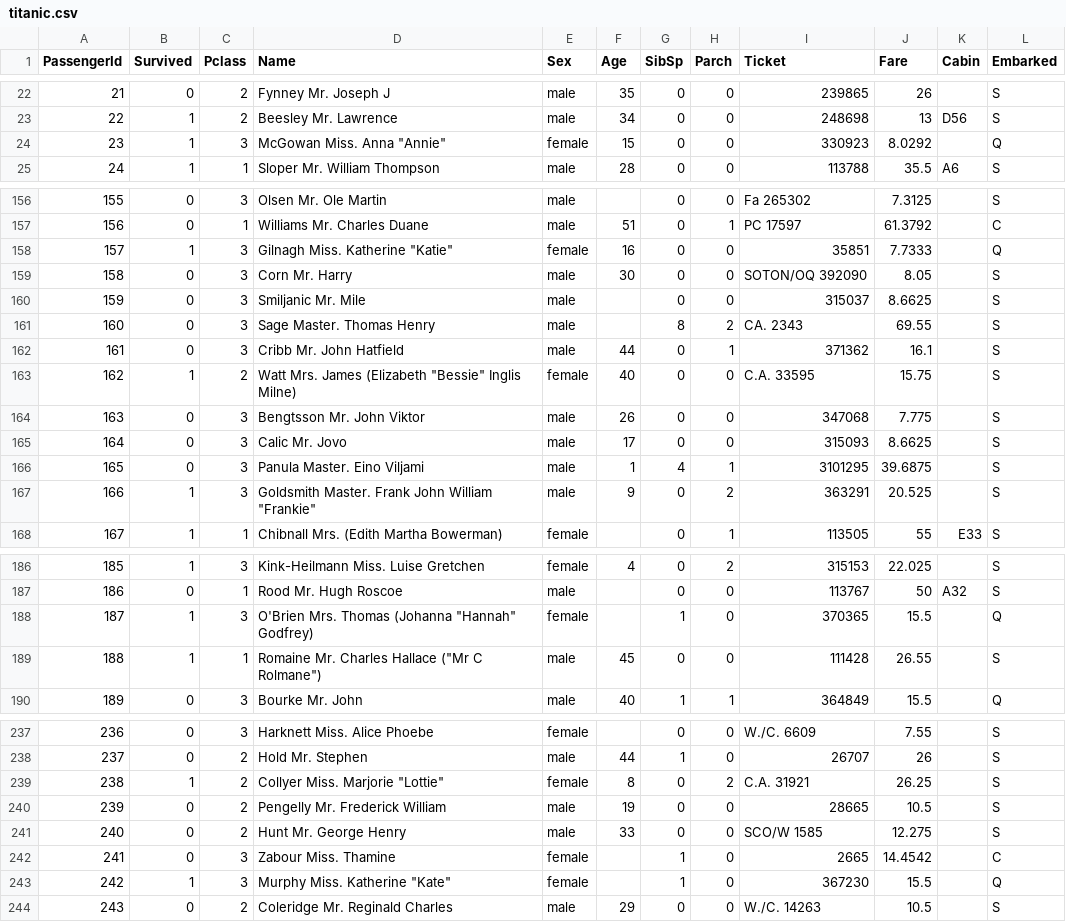
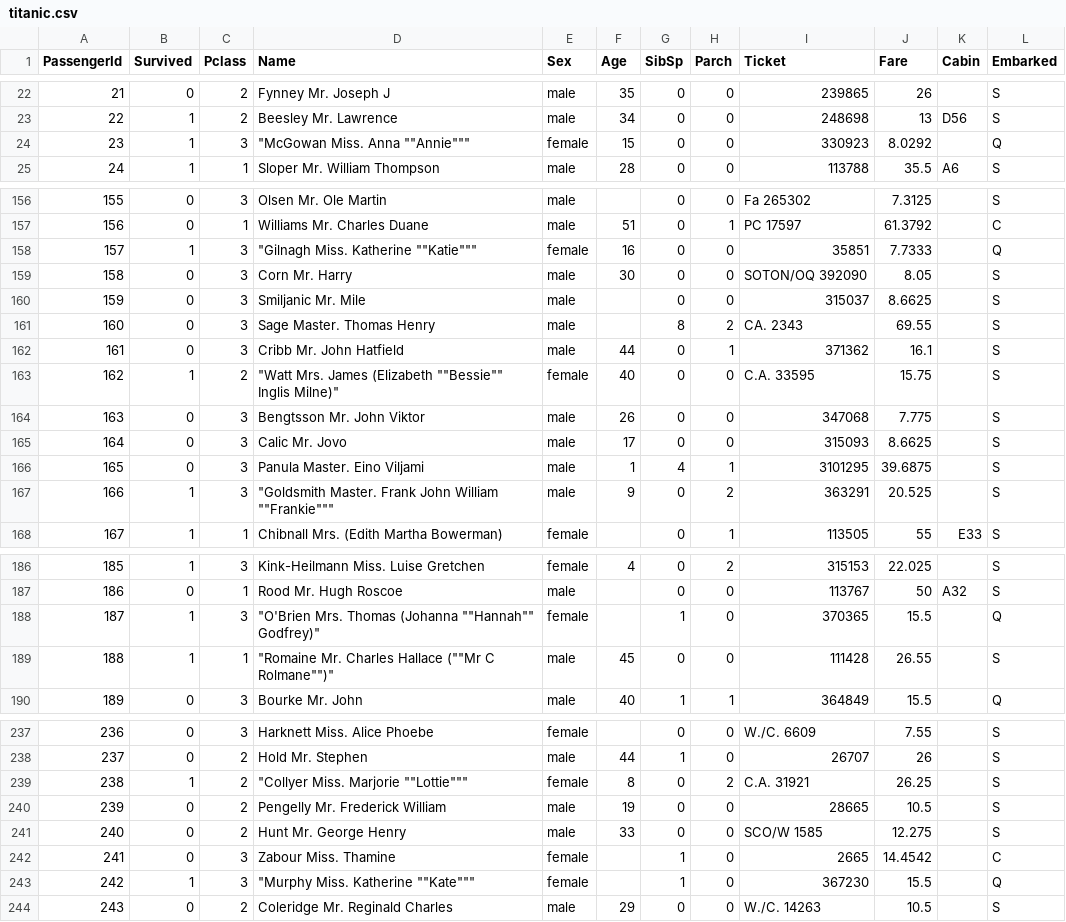
Before and after one commit to techno-nerd/ML_101_Course, a CSV file: 05 Decision Tree/data/titanic.csv, drawn as a sheet; only a part is shown, gaps mark what is left out; the diff covers the shown part only.

```diff
--- a/05 Decision Tree/data/titanic.csv
+++ b/05 Decision Tree/data/titanic.csv
@@ -23,3 +23,3 @@ PassengerId,Survived,Pclass,Name,Sex,Age,SibSp,Parch,Ticket,Fare,Cabin,Embarked
 22,1,2,Beesley Mr. Lawrence,male,34,0,0,248698,13,D56,S
-23,1,3,"McGowan Miss. Anna ""Annie""",female,15,0,0,330923,8.0292,,Q
+23,1,3,"""McGowan Miss. Anna """"Annie""""""",female,15,0,0,330923,8.0292,,Q
 24,1,1,Sloper Mr. William Thompson,male,28,0,0,113788,35.5,A6,S
@@ -157,3 +157,3 @@ PassengerId,Survived,Pclass,Name,Sex,Age,SibSp,Parch,Ticket,Fare,Cabin,Embarked
 156,0,1,Williams Mr. Charles Duane,male,51,0,1,PC 17597,61.3792,,C
-157,1,3,"Gilnagh Miss. Katherine ""Katie""",female,16,0,0,35851,7.7333,,Q
+157,1,3,"""Gilnagh Miss. Katherine """"Katie""""""",female,16,0,0,35851,7.7333,,Q
 158,0,3,Corn Mr. Harry,male,30,0,0,SOTON/OQ 392090,8.05,,S
@@ -162,3 +162,3 @@ PassengerId,Survived,Pclass,Name,Sex,Age,SibSp,Parch,Ticket,Fare,Cabin,Embarked
 161,0,3,Cribb Mr. John Hatfield,male,44,0,1,371362,16.1,,S
-162,1,2,"Watt Mrs. James (Elizabeth ""Bessie"" Inglis Milne)",female,40,0,0,C.A. 33595,15.75,,S
+162,1,2,"""Watt Mrs. James (Elizabeth """"Bessie"""" Inglis Milne)""",female,40,0,0,C.A. 33595,15.75,,S
 163,0,3,Bengtsson Mr. John Viktor,male,26,0,0,347068,7.775,,S
@@ -166,3 +166,3 @@ PassengerId,Survived,Pclass,Name,Sex,Age,SibSp,Parch,Ticket,Fare,Cabin,Embarked
 165,0,3,Panula Master. Eino Viljami,male,1,4,1,3101295,39.6875,,S
-166,1,3,"Goldsmith Master. Frank John William ""Frankie""",male,9,0,2,363291,20.525,,S
+166,1,3,"""Goldsmith Master. Frank John William """"Frankie""""""",male,9,0,2,363291,20.525,,S
 167,1,1,Chibnall Mrs. (Edith Martha Bowerman),female,,0,1,113505,55,E33,S
@@ -187,4 +187,4 @@ PassengerId,Survived,Pclass,Name,Sex,Age,SibSp,Parch,Ticket,Fare,Cabin,Embarked
 186,0,1,Rood Mr. Hugh Roscoe,male,,0,0,113767,50,A32,S
-187,1,3,"O'Brien Mrs. Thomas (Johanna ""Hannah"" Godfrey)",female,,1,0,370365,15.5,,Q
-188,1,1,"Romaine Mr. Charles Hallace (""Mr C Rolmane"")",male,45,0,0,111428,26.55,,S
+187,1,3,"""O'Brien Mrs. Thomas (Johanna """"Hannah"""" Godfrey)""",female,,1,0,370365,15.5,,Q
+188,1,1,"""Romaine Mr. Charles Hallace (""""Mr C Rolmane"""")""",male,45,0,0,111428,26.55,,S
 189,0,3,Bourke Mr. John,male,40,1,1,364849,15.5,,Q
@@ -238,3 +238,3 @@ PassengerId,Survived,Pclass,Name,Sex,Age,SibSp,Parch,Ticket,Fare,Cabin,Embarked
 237,0,2,Hold Mr. Stephen,male,44,1,0,26707,26,,S
-238,1,2,"Collyer Miss. Marjorie ""Lottie""",female,8,0,2,C.A. 31921,26.25,,S
+238,1,2,"""Collyer Miss. Marjorie """"Lottie""""""",female,8,0,2,C.A. 31921,26.25,,S
 239,0,2,Pengelly Mr. Frederick William,male,19,0,0,28665,10.5,,S
@@ -242,3 +242,3 @@ PassengerId,Survived,Pclass,Name,Sex,Age,SibSp,Parch,Ticket,Fare,Cabin,Embarked
 241,0,3,Zabour Miss. Thamine,female,,1,0,2665,14.4542,,C
-242,1,3,"Murphy Miss. Katherine ""Kate""",female,,1,0,367230,15.5,,Q
+242,1,3,"""Murphy Miss. Katherine """"Kate""""""",female,,1,0,367230,15.5,,Q
 243,0,2,Coleridge Mr. Reginald Charles,male,29,0,0,W./C. 14263,10.5,,S
```
Also changed, not shown: 2 added rows and 45 edited cells elsewhere in this file, 8 other files.
